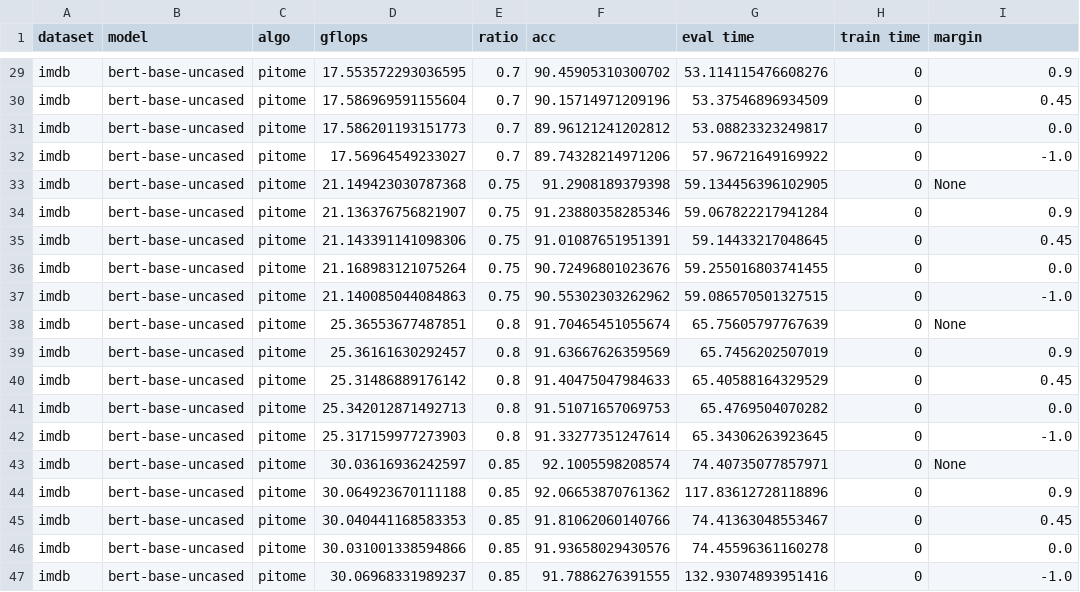
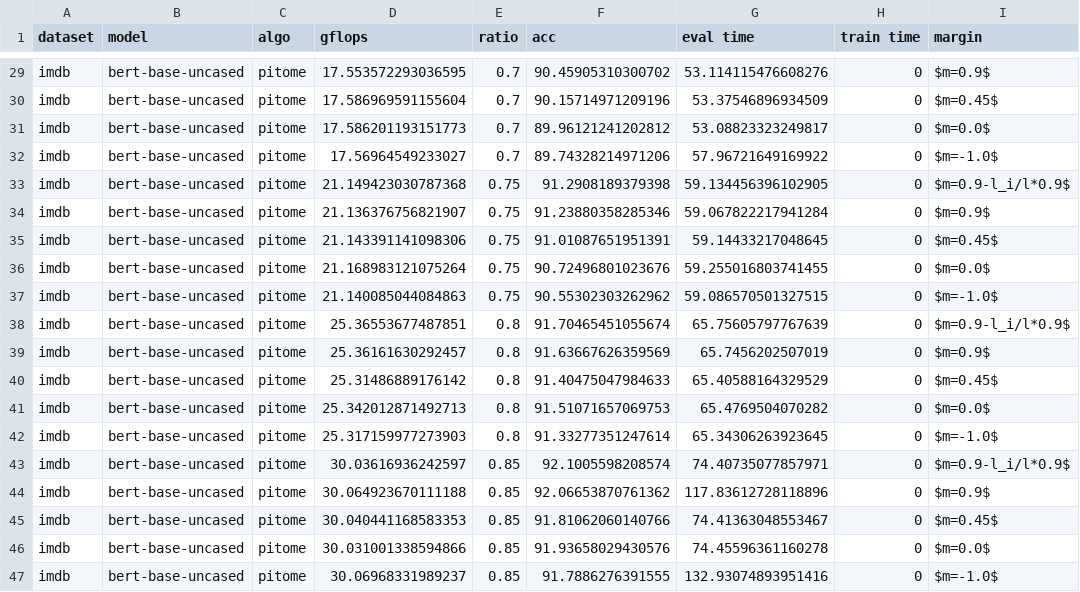
Before and after one commit to hchautran/PiToMe, a CSV file: ablation_text_m.csv, drawn as a sheet; only a part is shown, gaps mark what is left out; the diff covers the shown part only; the diff names each change by its address in the sheet, - before the commit and + after, or states it on an @@ line.

```diff
--- a/ablation_text_m.csv
+++ b/ablation_text_m.csv
-I29 (margin): 0.9
+I29 (margin): $m=0.9$
-I30 (margin): 0.45
+I30 (margin): $m=0.45$
-I31 (margin): 0.0
+I31 (margin): $m=0.0$
-I32 (margin): -1.0
+I32 (margin): $m=-1.0$
-I33 (margin): None
+I33 (margin): $m=0.9-l_i/l*0.9$
-I34 (margin): 0.9
+I34 (margin): $m=0.9$
-I35 (margin): 0.45
+I35 (margin): $m=0.45$
-I36 (margin): 0.0
+I36 (margin): $m=0.0$
-I37 (margin): -1.0
+I37 (margin): $m=-1.0$
-I38 (margin): None
+I38 (margin): $m=0.9-l_i/l*0.9$
-I39 (margin): 0.9
+I39 (margin): $m=0.9$
-I40 (margin): 0.45
+I40 (margin): $m=0.45$
-I41 (margin): 0.0
+I41 (margin): $m=0.0$
-I42 (margin): -1.0
+I42 (margin): $m=-1.0$
-I43 (margin): None
+I43 (margin): $m=0.9-l_i/l*0.9$
-I44 (margin): 0.9
+I44 (margin): $m=0.9$
-I45 (margin): 0.45
+I45 (margin): $m=0.45$
-I46 (margin): 0.0
+I46 (margin): $m=0.0$
-I47 (margin): -1.0
+I47 (margin): $m=-1.0$
```
Also changed, not shown: 27 edited cells elsewhere in this file, ablation_itr_m.csv.
